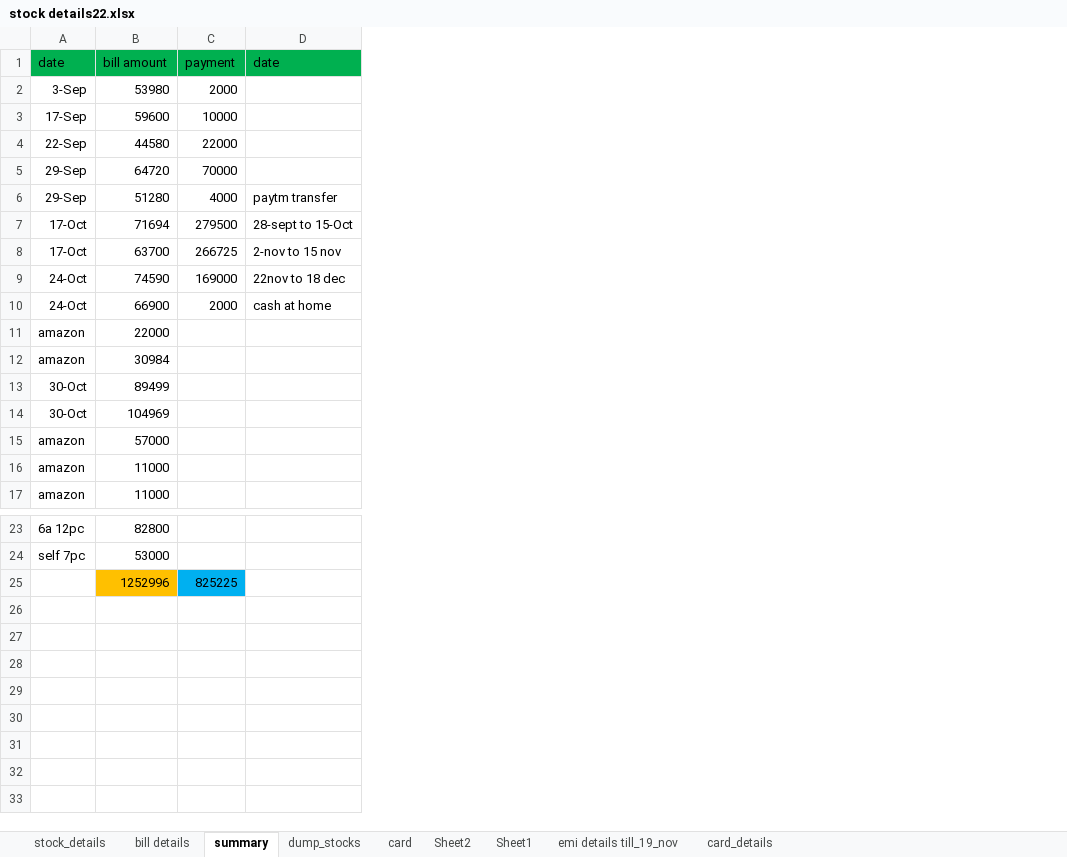
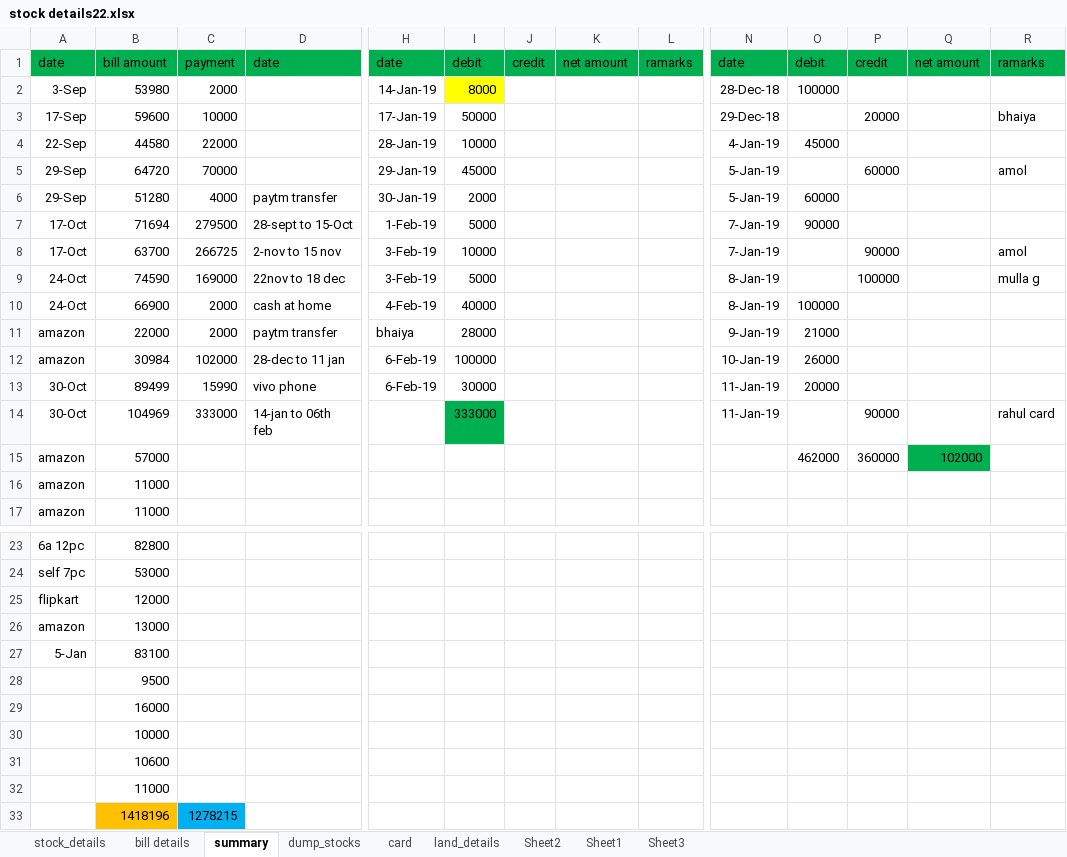
Before and after one commit to ikramulhaq0203/FirebaseTestApp, an Excel workbook: business/stock details22.xlsx, sheet summary, drawn as a sheet; only a part is shown, gaps mark what is left out; values as stored, in another font and other column widths than the file's, no borders; removed rows and columns are numbered as before the commit, all else as after; rows hold the shown columns only; the diff covers the shown part only; the diff names each change by its address in the sheet, - before the commit and + after, or states it on an @@ line.

```diff
--- a/business/stock details22.xlsx (sheet summary)
+++ b/business/stock details22.xlsx (sheet summary)
-sheet tab: emi details till_19_nov
-sheet tab: card_details
+sheet tab: land_details
+sheet tab: Sheet3
+column H, rows 1-13: date | 14-Jan-19 | 17-Jan-19 | 28-Jan-19 | 29-Jan-19 | 30-Jan-19 | 1-Feb-19 | 3-Feb-19 | 3-Feb-19 | 4-Feb-19 | bhaiya | 6-Feb-19 | 6-Feb-19
+column I, rows 1-14: debit | 8000 | 50000 | 10000 | 45000 | 2000 | 5000 | 10000 | 5000 | 40000 | 28000 | 100000 | 30000 | 333000
+column J, row 1: credit
+column K, row 1: net amount
+column L, row 1: ramarks
+column N, rows 1-14: date | 28-Dec-18 | 29-Dec-18 | 4-Jan-19 | 5-Jan-19 | 5-Jan-19 | 7-Jan-19 | 7-Jan-19 | 8-Jan-19 | 8-Jan-19 | 9-Jan-19 | 10-Jan-19 | 11-Jan-19 | 11-Jan-19
+column O, rows 1-15: debit | 100000 |  | 45000 |  | 60000 | 90000 |  |  | 100000 | 21000 | 26000 | 20000 |  | 462000
+column P, rows 1-15: credit |  | 20000 |  | 60000 |  |  | 90000 | 100000 |  |  |  |  | 90000 | 360000
+column Q, rows 1-15: net amount |  |  |  |  |  |  |  |  |  |  |  |  |  | 102000
+column R, rows 1-14: ramarks |  | bhaiya |  | amol |  |  | amol | mulla g |  |  |  |  | rahul card
-C11: (empty)
+C11: 2000
-D11: (empty)
+D11: paytm transfer
-C12: (empty)
+C12: 102000
-D12: (empty)
+D12: 28-dec to 11 jan
-C13: (empty)
+C13: 15990
-D13: (empty)
+D13: vivo phone
-C14: (empty)
+C14: 333000
-D14: (empty)
+D14: 14-jan to 06th feb
-row 25:  | 1252996 | 825225
-row 26: (empty)
-row 27: (empty)
+row 25: flipkart | 12000
+row 26: amazon | 13000
+row 27: 5-Jan | 83100
-B28: (empty)
+B28: 9500
+row 29:  | 16000
+row 30:  | 10000
+row 31:  | 10600
+row 32:  | 11000
+row 33:  | 1418196 | 1278215
```
Also changed, not shown: 2 added columns elsewhere in this sheet, sheet Sheet1, sheet card, sheet Sheet2, sheet bill details, sheet dump_stocks, sheet stock_details, formulas that keep their value, business/online_details.xlsx, 3 other files.
